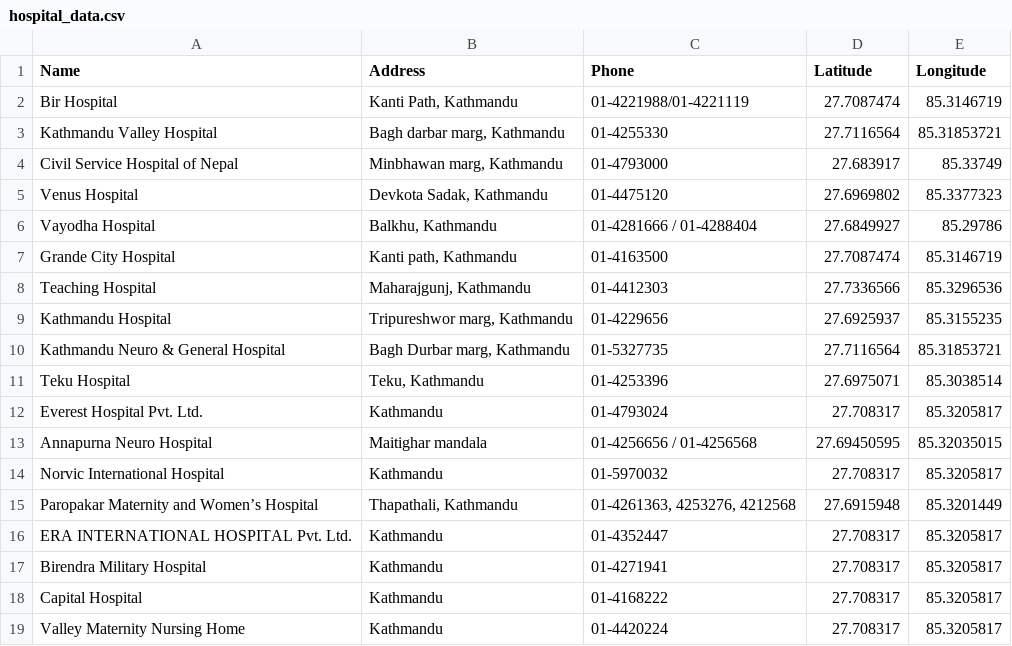
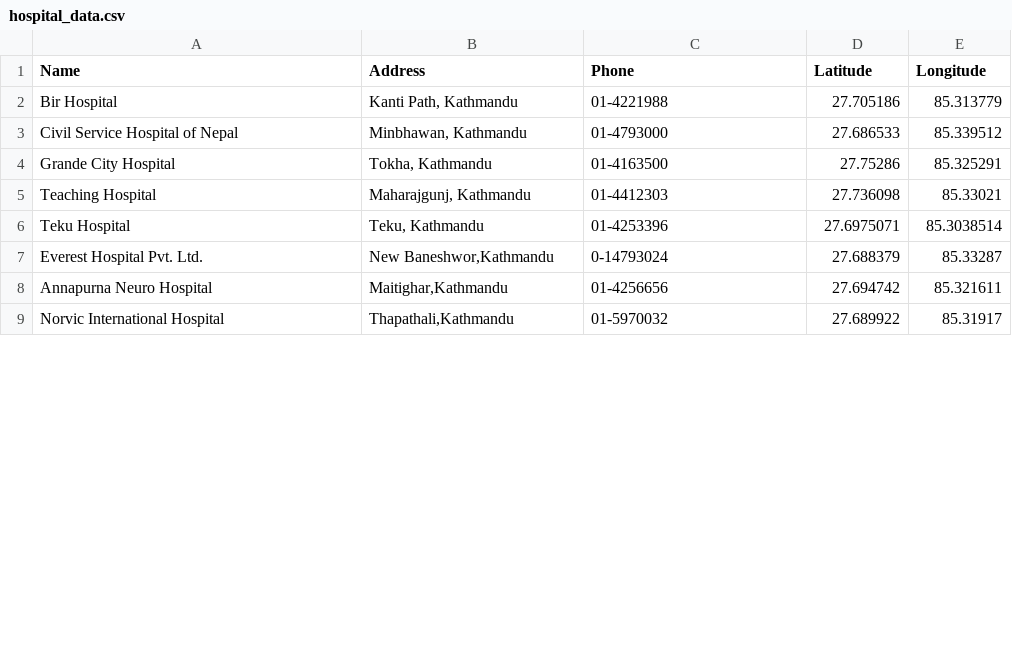
Before and after one commit to EmpowerLight/Emergency-Response-System-Using-Dijkstra-s-Algorithm-In-The-Context-Of-The-Kathmandu-Valley, a CSV file: data/hospital_data.csv, drawn as a sheet; only a part is shown; removed rows and columns are numbered as before the commit, all else as after; the diff covers the shown part only; the diff names each change by its address in the sheet, - before the commit and + after, or states it on an @@ line.

Commit message:
Add haversine formula, ambulance data route and hospital data route

```diff
--- a/data/hospital_data.csv
+++ b/data/hospital_data.csv
-C2 (Phone): 01-4221988/01-4221119
+C2 (Phone): 01-4221988
-D2 (Latitude): 27.7087474
+D2 (Latitude): 27.705186
-E2 (Longitude): 85.3146719
+E2 (Longitude): 85.313779
-row 3: Kathmandu Valley Hospital | Bagh darbar marg, Kathmandu | 01-4255330 | 27.7116564 | 85.31853721
-B3 (Address): Minbhawan marg, Kathmandu
+B3 (Address): Minbhawan, Kathmandu
-D3 (Latitude): 27.683917
+D3 (Latitude): 27.686533
-E3 (Longitude): 85.33749
+E3 (Longitude): 85.339512
-row 5: Venus Hospital | Devkota Sadak, Kathmandu | 01-4475120 | 27.6969802 | 85.3377323
-row 6: Vayodha Hospital | Balkhu, Kathmandu | 01-4281666 / 01-4288404 | 27.6849927 | 85.29786
-B4 (Address): Kanti path, Kathmandu
+B4 (Address): Tokha, Kathmandu
-D4 (Latitude): 27.7087474
+D4 (Latitude): 27.75286
-E4 (Longitude): 85.3146719
+E4 (Longitude): 85.325291
-D5 (Latitude): 27.7336566
+D5 (Latitude): 27.736098
-E5 (Longitude): 85.3296536
+E5 (Longitude): 85.33021
-row 9: Kathmandu Hospital | Tripureshwor marg, Kathmandu | 01-4229656 | 27.6925937 | 85.3155235
-row 10: Kathmandu Neuro & General Hospital | Bagh Durbar marg, Kathmandu | 01-5327735 | 27.7116564 | 85.31853721
-B7 (Address): Kathmandu
+B7 (Address): New Baneshwor,Kathmandu
-C7 (Phone): 01-4793024
+C7 (Phone): 0-14793024
-D7 (Latitude): 27.708317
+D7 (Latitude): 27.688379
-E7 (Longitude): 85.3205817
+E7 (Longitude): 85.33287
-B8 (Address): Maitighar mandala
+B8 (Address): Maitighar,Kathmandu
-C8 (Phone): 01-4256656 / 01-4256568
+C8 (Phone): 01-4256656
-D8 (Latitude): 27.69450595
+D8 (Latitude): 27.694742
-E8 (Longitude): 85.32035015
+E8 (Longitude): 85.321611
-B9 (Address): Kathmandu
+B9 (Address): Thapathali,Kathmandu
-D9 (Latitude): 27.708317
+D9 (Latitude): 27.689922
-E9 (Longitude): 85.3205817
+E9 (Longitude): 85.31917
-row 15: Paropakar Maternity and Women’s Hospital | Thapathali, Kathmandu | 01-4261363, 4253276, 4212568 | 27.6915948 | 85.3201449
-row 16: ERA INTERNATIONAL HOSPITAL Pvt. Ltd. | Kathmandu | 01-4352447 | 27.708317 | 85.3205817
-row 17: Birendra Military Hospital | Kathmandu | 01-4271941 | 27.708317 | 85.3205817
-row 18: Capital Hospital | Kathmandu | 01-4168222 | 27.708317 | 85.3205817
-row 19: Valley Maternity Nursing Home | Kathmandu | 01-4420224 | 27.708317 | 85.3205817
```
Also changed, not shown: 8 added rows and 2 removed rows elsewhere in this file, data/ambulance_data.csv, data/event_data.csv, 3 other files.
